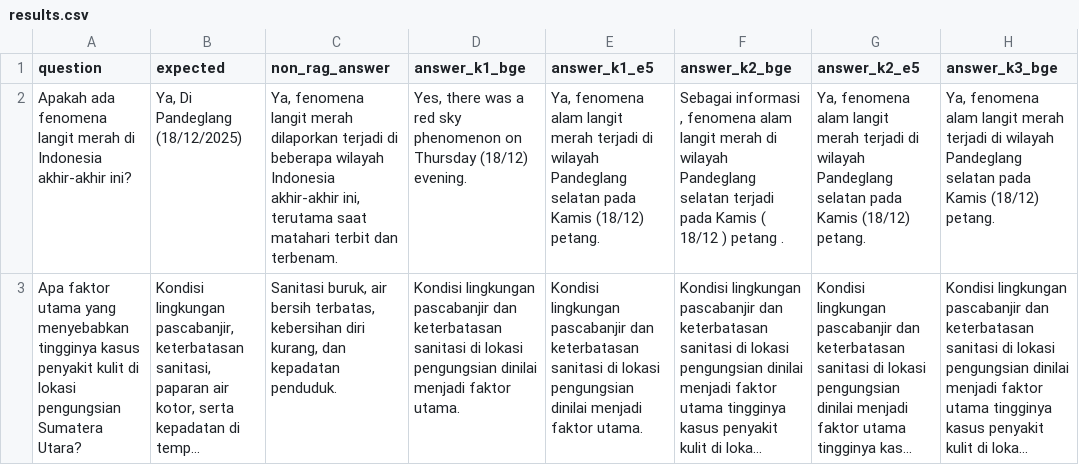
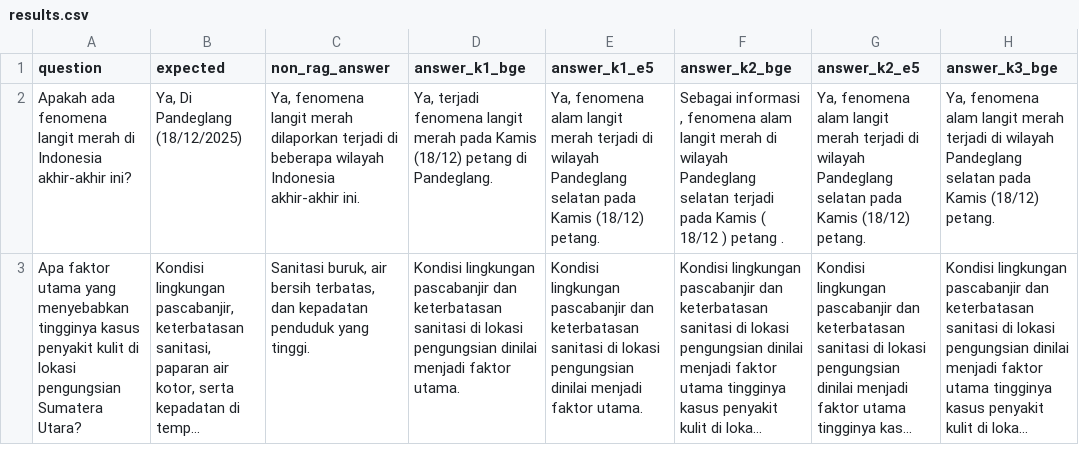
Before and after one commit to dhanarkusuma/mini-rag, a CSV file: evaluation/results.csv, drawn as a sheet; only a part is shown; long unchanged cells end in …; the diff covers the shown part only; the diff names each change by its address in the sheet, - before the commit and + after, or states it on an @@ line.

Commit message:
adjust ipynb, add missing raw html, adjust evaluations

```diff
--- a/evaluation/results.csv
+++ b/evaluation/results.csv
-C2 (non_rag_answer): …Indonesia akhir-akhir ini, terutama saat matahari terbit dan terbenam.
+C2 (non_rag_answer): …Indonesia akhir-akhir ini.
-D2 (answer_k1_bge): Yes, there was a red sky phenomenon on Thursday (18/12) evening.
+D2 (answer_k1_bge): Ya, terjadi fenomena langit merah pada Kamis (18/12) petang di Pandeglang.
-C3 (non_rag_answer): …bersih terbatas, kebersihan diri kurang, dan kepadatan penduduk.
+C3 (non_rag_answer): …bersih terbatas, dan kepadatan penduduk yang tinggi.
```
Also changed, not shown: 68 edited cells elsewhere in this file, 2 other files.
